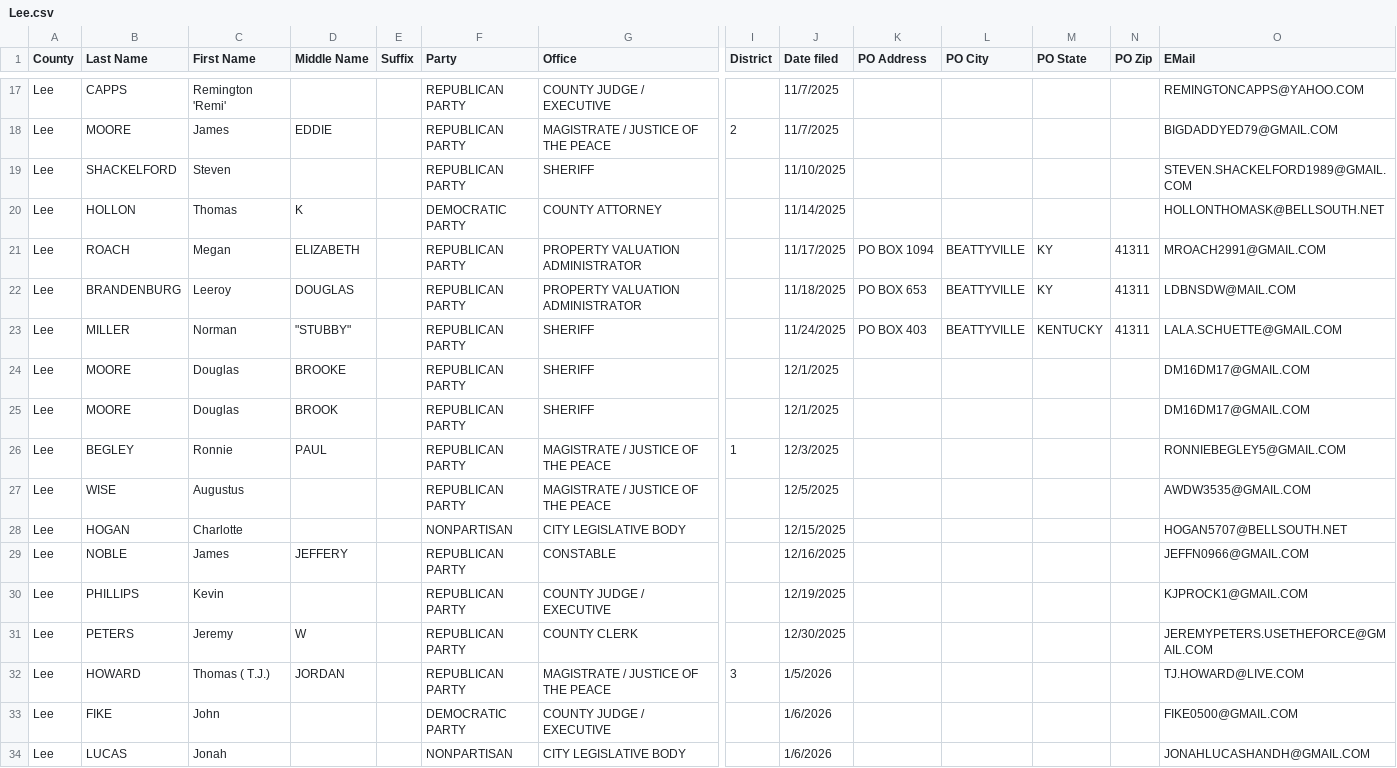
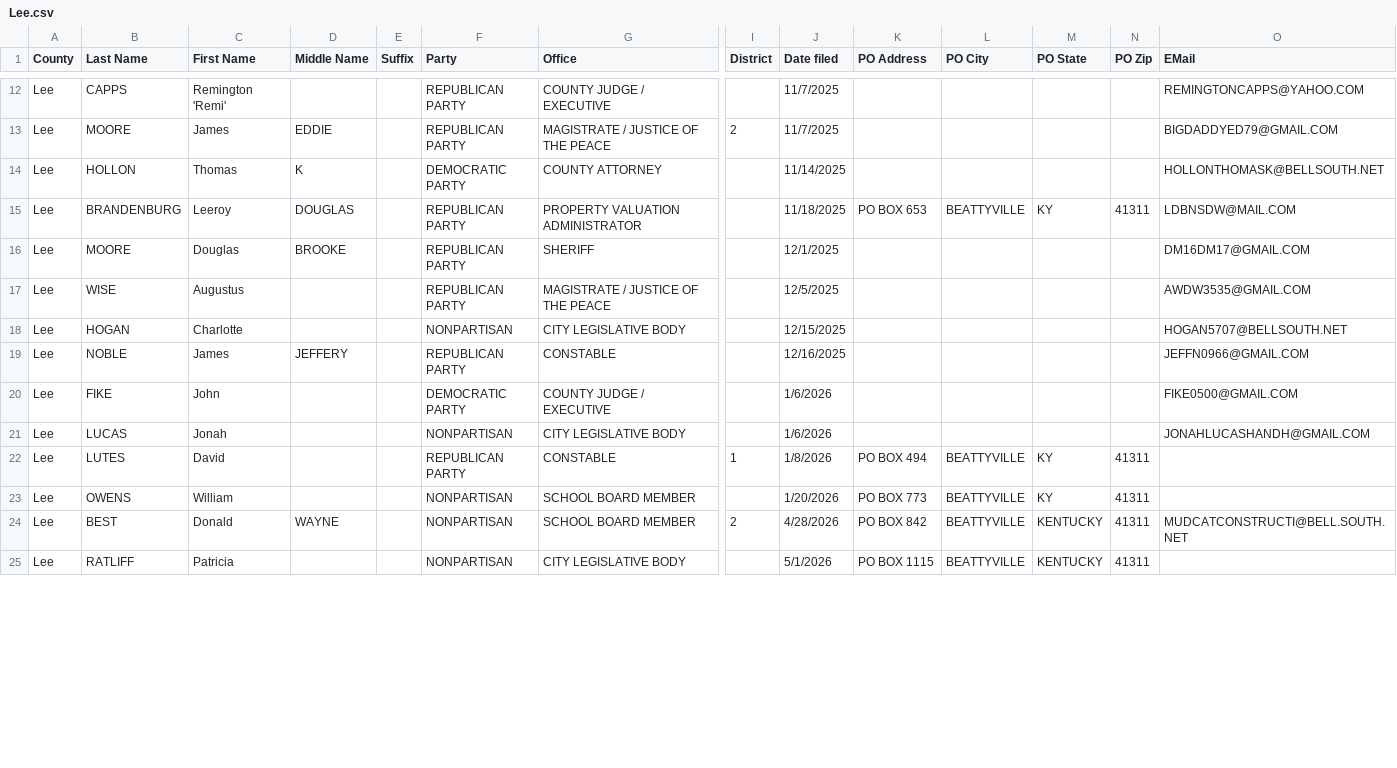
Before and after one commit to SMLLC-Dev/county-candidate-filings, a CSV file: counties/Lee.csv, drawn as a sheet; only a part is shown, gaps mark what is left out; the shorter side is filled out with more unchanged rows; removed rows and columns are numbered as before the commit, all else as after; rows hold the shown columns only; the diff covers the shown part only; the diff names each change by its address in the sheet, - before the commit and + after, or states it on an @@ line.

```diff
--- a/counties/Lee.csv
+++ b/counties/Lee.csv
-row 19: Lee | SHACKELFORD | Steven |  |  | REPUBLICAN PARTY | SHERIFF |  | 11/10/2025 |  |  |  |  | STEVEN.SHACKELFORD1989@GMAIL.COM
-row 21: Lee | ROACH | Megan | ELIZABETH |  | REPUBLICAN PARTY | PROPERTY VALUATION ADMINISTRATOR |  | 11/17/2025 | PO BOX 1094 | BEATTYVILLE | KY | 41311 | MROACH2991@GMAIL.COM
-row 23: Lee | MILLER | Norman | "STUBBY" |  | REPUBLICAN PARTY | SHERIFF |  | 11/24/2025 | PO BOX 403 | BEATTYVILLE | KENTUCKY | 41311 | LALA.SCHUETTE@GMAIL.COM
-row 25: Lee | MOORE | Douglas | BROOK |  | REPUBLICAN PARTY | SHERIFF |  | 12/1/2025 |  |  |  |  | DM16DM17@GMAIL.COM
-row 26: Lee | BEGLEY | Ronnie | PAUL |  | REPUBLICAN PARTY | MAGISTRATE / JUSTICE OF THE PEACE | 1 | 12/3/2025 |  |  |  |  | RONNIEBEGLEY5@GMAIL.COM
-row 30: Lee | PHILLIPS | Kevin |  |  | REPUBLICAN PARTY | COUNTY JUDGE / EXECUTIVE |  | 12/19/2025 |  |  |  |  | KJPROCK1@GMAIL.COM
-row 31: Lee | PETERS | Jeremy | W |  | REPUBLICAN PARTY | COUNTY CLERK |  | 12/30/2025 |  |  |  |  | JEREMYPETERS.USETHEFORCE@GMAIL.COM
-row 32: Lee | HOWARD | Thomas ( T.J.) | JORDAN |  | REPUBLICAN PARTY | MAGISTRATE / JUSTICE OF THE PEACE | 3 | 1/5/2026 |  |  |  |  | TJ.HOWARD@LIVE.COM
```
Also changed, not shown: 3 added rows, 9 removed rows, 6 moved rows and 6 edited cells elsewhere in this file.
